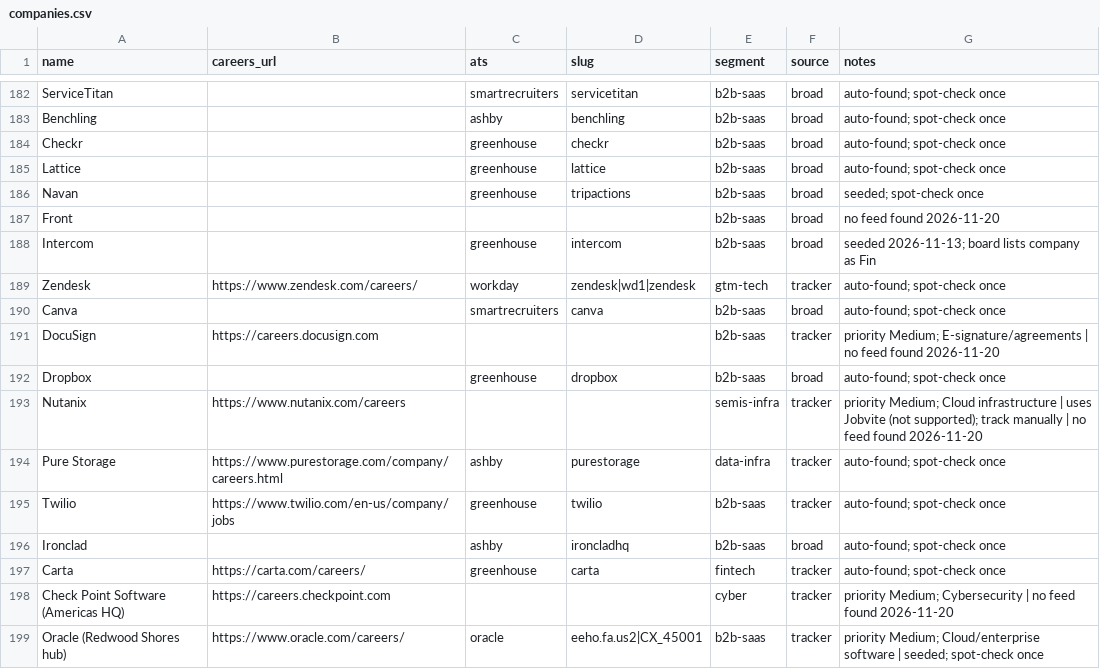
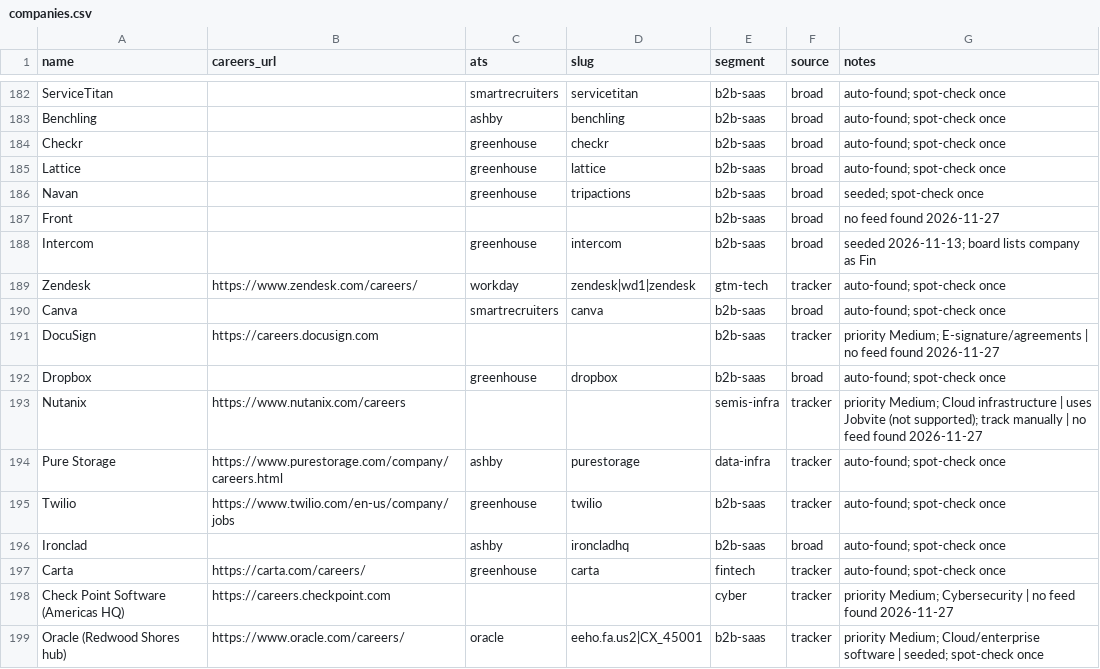
Before and after one commit to glalegre-ctrl/GTM-radar, a CSV file: companies.csv, drawn as a sheet; only a part is shown, gaps mark what is left out; the diff covers the shown part only.

```diff
--- a/companies.csv
+++ b/companies.csv
@@ -186,3 +186,3 @@ Lattice,,greenhouse,lattice,b2b-saas,broad,auto-found; spot-check once
 Navan,,greenhouse,tripactions,b2b-saas,broad,seeded; spot-check once
-Front,,,,b2b-saas,broad,no feed found 2026-11-20
+Front,,,,b2b-saas,broad,no feed found 2026-11-27
 Intercom,,greenhouse,intercom,b2b-saas,broad,seeded 2026-11-13; board lists company as Fin
@@ -190,5 +190,5 @@ Zendesk,https://www.zendesk.com/careers/,workday,zendesk|wd1|zendesk,gtm-tech,tr
 Canva,,smartrecruiters,canva,b2b-saas,broad,auto-found; spot-check once
-DocuSign,https://careers.docusign.com,,,b2b-saas,tracker,priority Medium; E-signature/agreements | no feed found 2026-11-20
+DocuSign,https://careers.docusign.com,,,b2b-saas,tracker,priority Medium; E-signature/agreements | no feed found 2026-11-27
 Dropbox,,greenhouse,dropbox,b2b-saas,broad,auto-found; spot-check once
-Nutanix,https://www.nutanix.com/careers,,,semis-infra,tracker,priority Medium; Cloud infrastructure | uses Jobvite (not supported); track manually | no feed found 2026-11-20
+Nutanix,https://www.nutanix.com/careers,,,semis-infra,tracker,priority Medium; Cloud infrastructure | uses Jobvite (not supported); track manually | no feed found 2026-11-27
 Pure Storage,https://www.purestorage.com/company/careers.html,ashby,purestorage,data-infra,tracker,auto-found; spot-check once
@@ -197,3 +197,3 @@ Ironclad,,ashby,ironcladhq,b2b-saas,broad,auto-found; spot-check once
 Carta,https://carta.com/careers/,greenhouse,carta,fintech,tracker,auto-found; spot-check once
-Check Point Software (Americas HQ),https://careers.checkpoint.com,,,cyber,tracker,priority Medium; Cybersecurity | no feed found 2026-11-20
+Check Point Software (Americas HQ),https://careers.checkpoint.com,,,cyber,tracker,priority Medium; Cybersecurity | no feed found 2026-11-27
 Oracle (Redwood Shores hub),https://www.oracle.com/careers/,oracle,eeho.fa.us2|CX_45001,b2b-saas,tracker,priority Medium; Cloud/enterprise software | seeded; spot-check once
```
Also changed, not shown: 41 edited cells elsewhere in this file, 2 other files.
